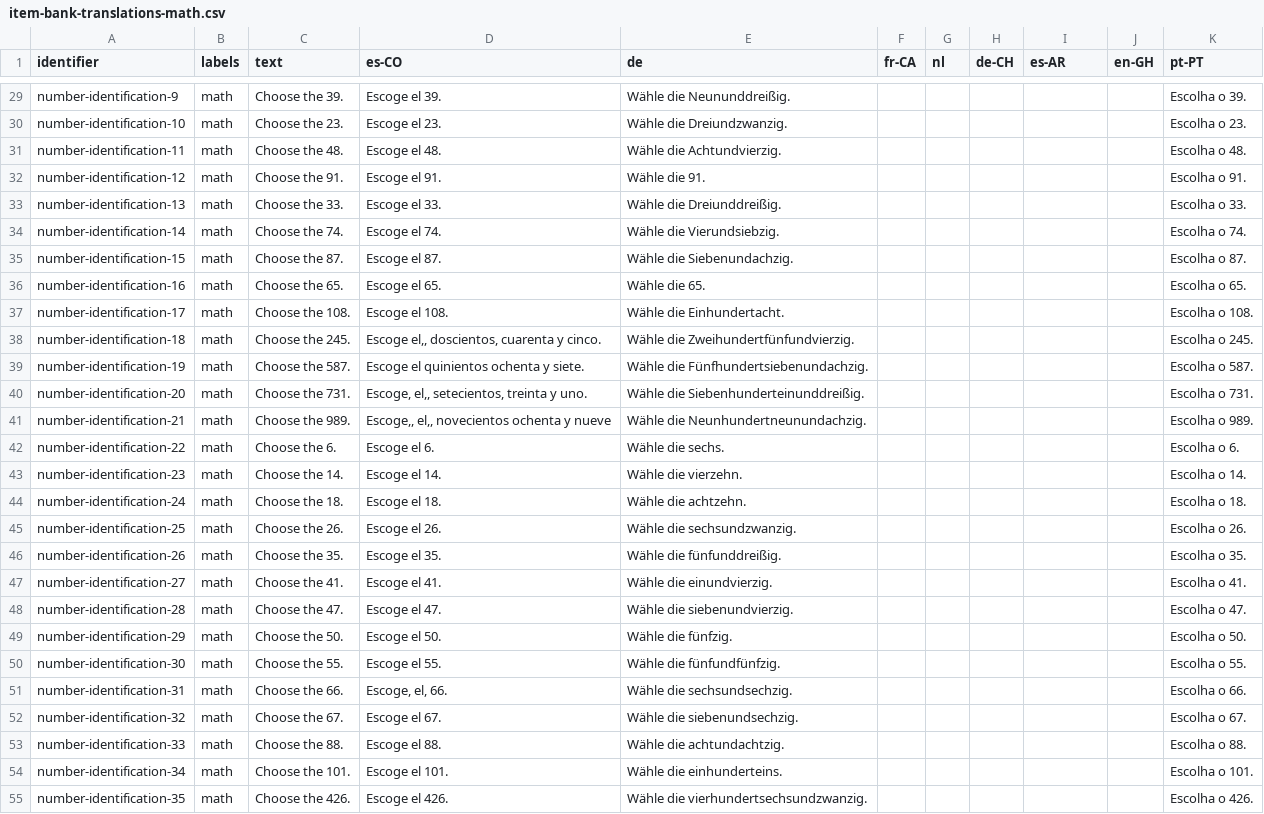
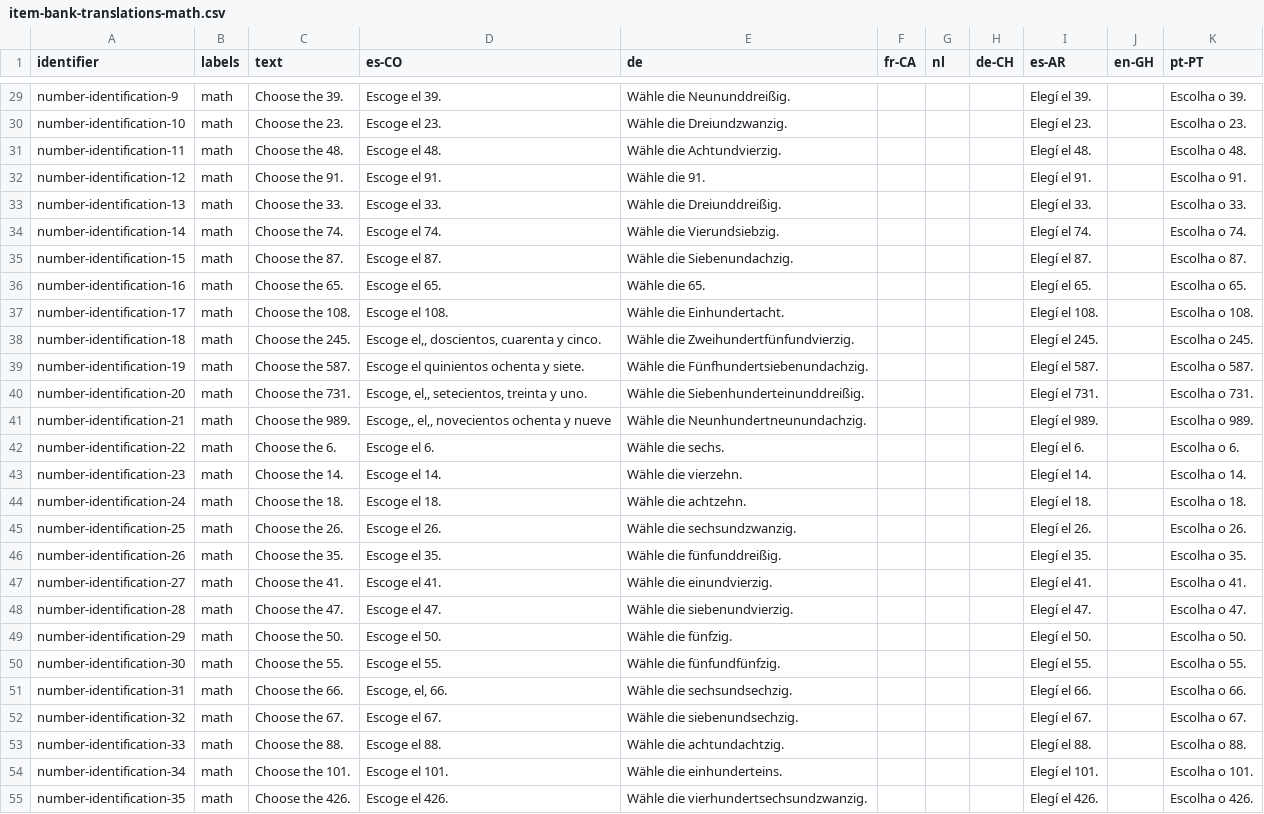
Before and after one commit to levante-framework/levante_translations, a CSV file: item-bank-translations-math.csv, drawn as a sheet; only a part is shown, gaps mark what is left out; the diff covers the shown part only; the diff names each change by its address in the sheet, - before the commit and + after, or states it on an @@ line.

Commit message:
New translations item-bank-translations-math.csv (bundle: 24)

```diff
--- a/item-bank-translations-math.csv
+++ b/item-bank-translations-math.csv
-I29 (es-AR): (empty)
+I29 (es-AR): Elegí el 39.
-I30 (es-AR): (empty)
+I30 (es-AR): Elegí el 23.
-I31 (es-AR): (empty)
+I31 (es-AR): Elegí el 48.
-I32 (es-AR): (empty)
+I32 (es-AR): Elegí el 91.
-I33 (es-AR): (empty)
+I33 (es-AR): Elegí el 33.
-I34 (es-AR): (empty)
+I34 (es-AR): Elegí el 74.
-I35 (es-AR): (empty)
+I35 (es-AR): Elegí el 87.
-I36 (es-AR): (empty)
+I36 (es-AR): Elegí el 65.
-I37 (es-AR): (empty)
+I37 (es-AR): Elegí el 108.
-I38 (es-AR): (empty)
+I38 (es-AR): Elegí el 245.
-I39 (es-AR): (empty)
+I39 (es-AR): Elegí el 587.
-I40 (es-AR): (empty)
+I40 (es-AR): Elegí el 731.
-I41 (es-AR): (empty)
+I41 (es-AR): Elegí el 989.
-I42 (es-AR): (empty)
+I42 (es-AR): Elegí el 6.
-I43 (es-AR): (empty)
+I43 (es-AR): Elegí el 14.
-I44 (es-AR): (empty)
+I44 (es-AR): Elegí el 18.
-I45 (es-AR): (empty)
+I45 (es-AR): Elegí el 26.
-I46 (es-AR): (empty)
+I46 (es-AR): Elegí el 35.
-I47 (es-AR): (empty)
+I47 (es-AR): Elegí el 41.
-I48 (es-AR): (empty)
+I48 (es-AR): Elegí el 47.
-I49 (es-AR): (empty)
+I49 (es-AR): Elegí el 50.
-I50 (es-AR): (empty)
+I50 (es-AR): Elegí el 55.
-I51 (es-AR): (empty)
+I51 (es-AR): Elegí el 66.
-I52 (es-AR): (empty)
+I52 (es-AR): Elegí el 67.
-I53 (es-AR): (empty)
+I53 (es-AR): Elegí el 88.
-I54 (es-AR): (empty)
+I54 (es-AR): Elegí el 101.
-I55 (es-AR): (empty)
+I55 (es-AR): Elegí el 426.
```
Also changed, not shown: 33 edited cells elsewhere in this file.
